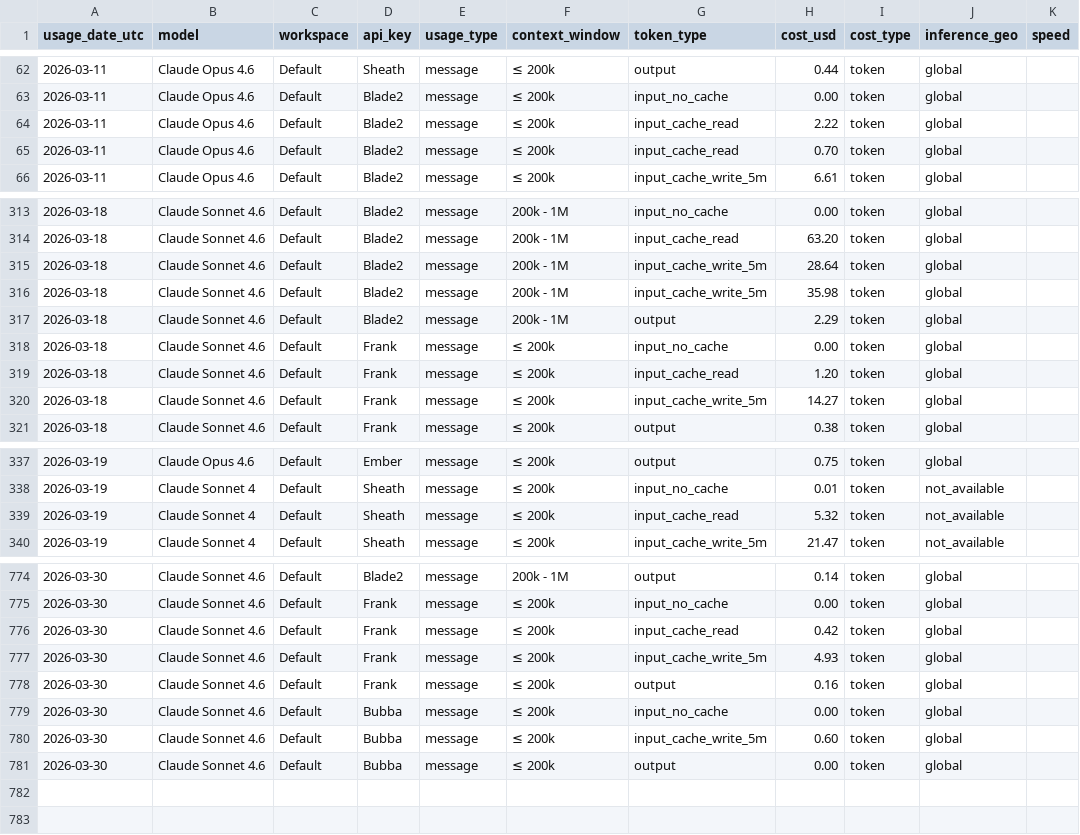
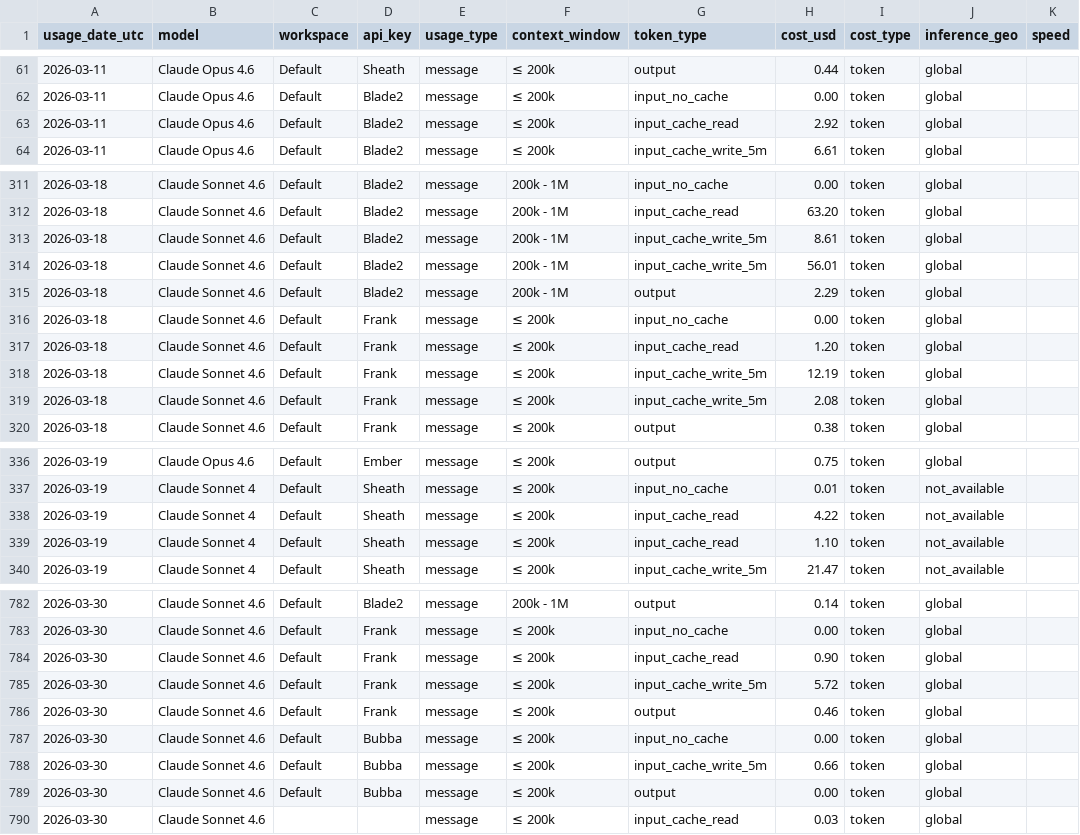
Before and after one commit to VikingSam/token-dashboard, a CSV file: cost_export.csv, drawn as a sheet; only a part is shown, gaps mark what is left out; the diff covers the shown part only.

Commit message:
Token dashboard update 2026-03-30T11:07:11Z

```diff
--- a/cost_export.csv
+++ b/cost_export.csv
@@ -63,4 +62,3 @@ usage_date_utc,model,workspace,api_key,usage_type,context_window,token_type,cost
 2026-03-11,Claude Opus 4.6,Default,Blade2,message,≤ 200k,input_no_cache,0.00,token,global,
-2026-03-11,Claude Opus 4.6,Default,Blade2,message,≤ 200k,input_cache_read,2.22,token,global,
-2026-03-11,Claude Opus 4.6,Default,Blade2,message,≤ 200k,input_cache_read,0.70,token,global,
+2026-03-11,Claude Opus 4.6,Default,Blade2,message,≤ 200k,input_cache_read,2.92,token,global,
 2026-03-11,Claude Opus 4.6,Default,Blade2,message,≤ 200k,input_cache_write_5m,6.61,token,global,
@@ -314,4 +312,4 @@ usage_date_utc,model,workspace,api_key,usage_type,context_window,token_type,cost
 2026-03-18,Claude Sonnet 4.6,Default,Blade2,message,200k - 1M,input_cache_read,63.20,token,global,
-2026-03-18,Claude Sonnet 4.6,Default,Blade2,message,200k - 1M,input_cache_write_5m,28.64,token,global,
-2026-03-18,Claude Sonnet 4.6,Default,Blade2,message,200k - 1M,input_cache_write_5m,35.98,token,global,
+2026-03-18,Claude Sonnet 4.6,Default,Blade2,message,200k - 1M,input_cache_write_5m,8.61,token,global,
+2026-03-18,Claude Sonnet 4.6,Default,Blade2,message,200k - 1M,input_cache_write_5m,56.01,token,global,
 2026-03-18,Claude Sonnet 4.6,Default,Blade2,message,200k - 1M,output,2.29,token,global,
@@ -319,3 +317,4 @@ usage_date_utc,model,workspace,api_key,usage_type,context_window,token_type,cost
 2026-03-18,Claude Sonnet 4.6,Default,Frank,message,≤ 200k,input_cache_read,1.20,token,global,
-2026-03-18,Claude Sonnet 4.6,Default,Frank,message,≤ 200k,input_cache_write_5m,14.27,token,global,
+2026-03-18,Claude Sonnet 4.6,Default,Frank,message,≤ 200k,input_cache_write_5m,12.19,token,global,
+2026-03-18,Claude Sonnet 4.6,Default,Frank,message,≤ 200k,input_cache_write_5m,2.08,token,global,
 2026-03-18,Claude Sonnet 4.6,Default,Frank,message,≤ 200k,output,0.38,token,global,
@@ -338,3 +337,4 @@ usage_date_utc,model,workspace,api_key,usage_type,context_window,token_type,cost
 2026-03-19,Claude Sonnet 4,Default,Sheath,message,≤ 200k,input_no_cache,0.01,token,not_available,
-2026-03-19,Claude Sonnet 4,Default,Sheath,message,≤ 200k,input_cache_read,5.32,token,not_available,
+2026-03-19,Claude Sonnet 4,Default,Sheath,message,≤ 200k,input_cache_read,4.22,token,not_available,
+2026-03-19,Claude Sonnet 4,Default,Sheath,message,≤ 200k,input_cache_read,1.10,token,not_available,
 2026-03-19,Claude Sonnet 4,Default,Sheath,message,≤ 200k,input_cache_write_5m,21.47,token,not_available,
@@ -775,7 +783,8 @@ usage_date_utc,model,workspace,api_key,usage_type,context_window,token_type,cost
 2026-03-30,Claude Sonnet 4.6,Default,Frank,message,≤ 200k,input_no_cache,0.00,token,global,
-2026-03-30,Claude Sonnet 4.6,Default,Frank,message,≤ 200k,input_cache_read,0.42,token,global,
-2026-03-30,Claude Sonnet 4.6,Default,Frank,message,≤ 200k,input_cache_write_5m,4.93,token,global,
-2026-03-30,Claude Sonnet 4.6,Default,Frank,message,≤ 200k,output,0.16,token,global,
+2026-03-30,Claude Sonnet 4.6,Default,Frank,message,≤ 200k,input_cache_read,0.90,token,global,
+2026-03-30,Claude Sonnet 4.6,Default,Frank,message,≤ 200k,input_cache_write_5m,5.72,token,global,
+2026-03-30,Claude Sonnet 4.6,Default,Frank,message,≤ 200k,output,0.46,token,global,
 2026-03-30,Claude Sonnet 4.6,Default,Bubba,message,≤ 200k,input_no_cache,0.00,token,global,
-2026-03-30,Claude Sonnet 4.6,Default,Bubba,message,≤ 200k,input_cache_write_5m,0.60,token,global,
+2026-03-30,Claude Sonnet 4.6,Default,Bubba,message,≤ 200k,input_cache_write_5m,0.66,token,global,
 2026-03-30,Claude Sonnet 4.6,Default,Bubba,message,≤ 200k,output,0.00,token,global,
+2026-03-30,Claude Sonnet 4.6,,,message,≤ 200k,input_cache_read,0.03,token,global,
```
Also changed, not shown: 9 added rows, 2 removed rows and 27 edited cells elsewhere in this file, 2 other files.
